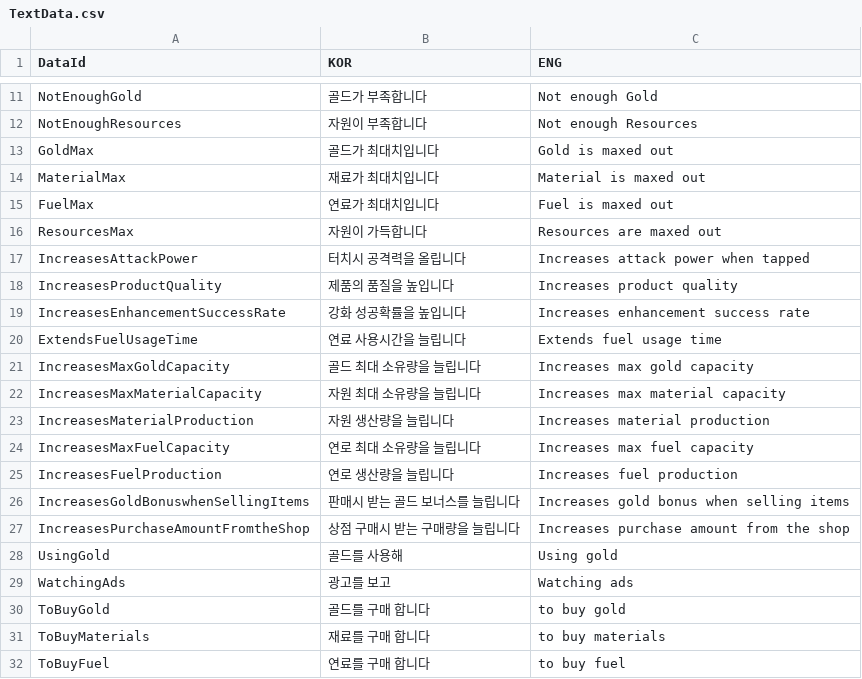
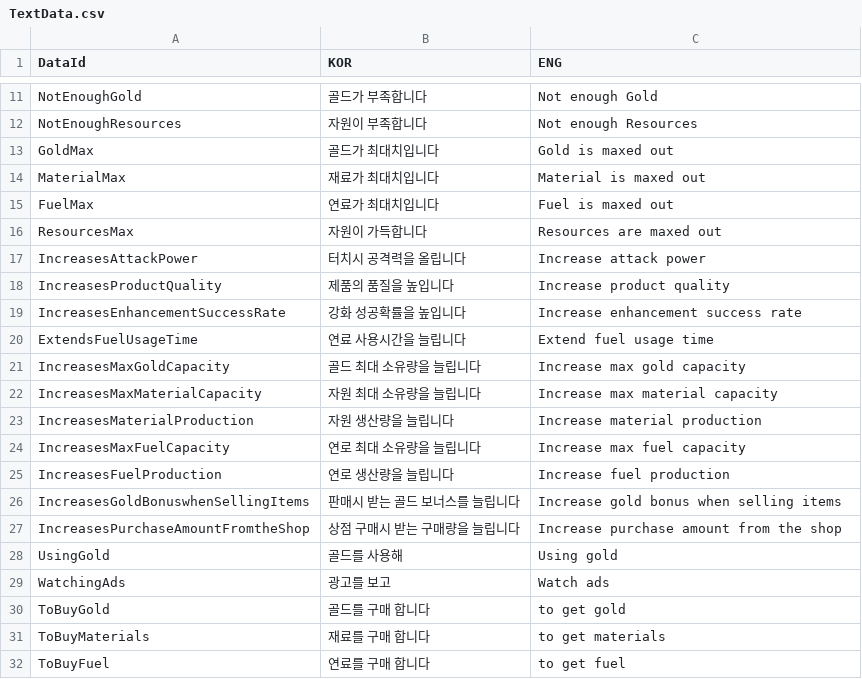
Before and after one commit to MajorGKing/Hit_the_Forge, a CSV file: Client/Assets/@Resources/Data/ExcelData/TextData.csv, drawn as a sheet; only a part is shown, gaps mark what is left out.

```diff
--- a/Client/Assets/@Resources/Data/ExcelData/TextData.csv
+++ b/Client/Assets/@Resources/Data/ExcelData/TextData.csv
@@ -16,17 +16,17 @@ FuelMax,연료가 최대치입니다,Fuel is maxed out
 ResourcesMax,자원이 가득합니다,Resources are maxed out
-IncreasesAttackPower,터치시 공격력을 올립니다,Increases attack power when tapped
-IncreasesProductQuality,제품의 품질을 높입니다,Increases product quality
-IncreasesEnhancementSuccessRate,강화 성공확률을 높입니다,Increases enhancement success rate
-ExtendsFuelUsageTime,연료 사용시간을 늘립니다,Extends fuel usage time
-IncreasesMaxGoldCapacity,골드 최대 소유량을 늘립니다,Increases max gold capacity
-IncreasesMaxMaterialCapacity,자원 최대 소유량을 늘립니다,Increases max material capacity
-IncreasesMaterialProduction,자원 생산량을 늘립니다,Increases material production
-IncreasesMaxFuelCapacity,연로 최대 소유량을 늘립니다,Increases max fuel capacity
-IncreasesFuelProduction,연로 생산량을 늘립니다,Increases fuel production
-IncreasesGoldBonuswhenSellingItems,판매시 받는 골드 보너스를 늘립니다,Increases gold bonus when selling items
-IncreasesPurchaseAmountFromtheShop,상점 구매시 받는 구매량을 늘립니다,Increases purchase amount from the shop
+IncreasesAttackPower,터치시 공격력을 올립니다,Increase attack power
+IncreasesProductQuality,제품의 품질을 높입니다,Increase product quality
+IncreasesEnhancementSuccessRate,강화 성공확률을 높입니다,Increase enhancement success rate
+ExtendsFuelUsageTime,연료 사용시간을 늘립니다,Extend fuel usage time
+IncreasesMaxGoldCapacity,골드 최대 소유량을 늘립니다,Increase max gold capacity
+IncreasesMaxMaterialCapacity,자원 최대 소유량을 늘립니다,Increase max material capacity
+IncreasesMaterialProduction,자원 생산량을 늘립니다,Increase material production
+IncreasesMaxFuelCapacity,연로 최대 소유량을 늘립니다,Increase max fuel capacity
+IncreasesFuelProduction,연로 생산량을 늘립니다,Increase fuel production
+IncreasesGoldBonuswhenSellingItems,판매시 받는 골드 보너스를 늘립니다,Increase gold bonus when selling items
+IncreasesPurchaseAmountFromtheShop,상점 구매시 받는 구매량을 늘립니다,Increase purchase amount from the shop
 UsingGold,골드를 사용해,Using gold
-WatchingAds,광고를 보고,Watching ads
-ToBuyGold,골드를 구매 합니다,to buy gold
-ToBuyMaterials,재료를 구매 합니다,to buy materials
-ToBuyFuel,연료를 구매 합니다,to buy fuel
+WatchingAds,광고를 보고,Watch ads
+ToBuyGold,골드를 구매 합니다,to get gold
+ToBuyMaterials,재료를 구매 합니다,to get materials
+ToBuyFuel,연료를 구매 합니다,to get fuel
```
Also changed, not shown: 6 other files.
